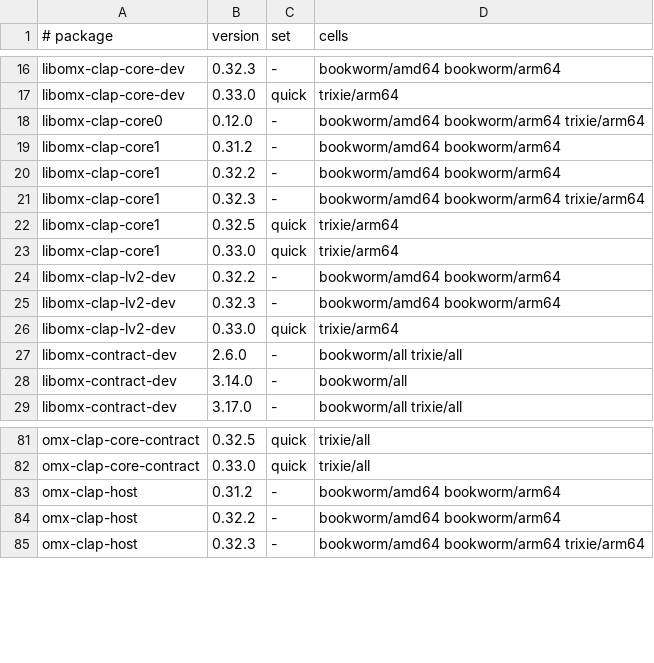
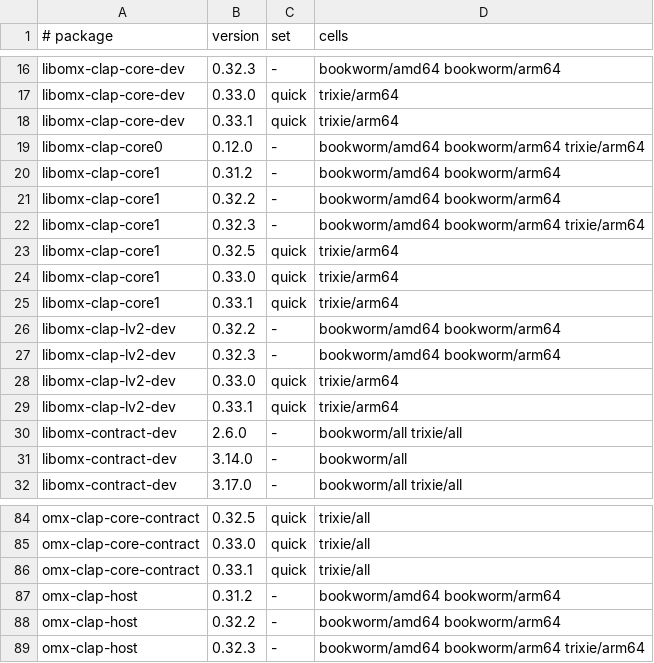
Before and after one commit to Open-Mixer/open-mixer.github.io, a TSV file: deb/cells.tsv, drawn as a sheet; only a part is shown, gaps mark what is left out; the diff covers the shown part only.

Commit message:
deb: publish v0.33.1 (omx-clap-core)

```diff
--- a/deb/cells.tsv
+++ b/deb/cells.tsv
@@ -17,2 +17,3 @@ libomx-clap-core-dev	0.32.3	-	bookworm/amd64 bookworm/arm64
 libomx-clap-core-dev	0.33.0	quick	trixie/arm64
+libomx-clap-core-dev	0.33.1	quick	trixie/arm64
 libomx-clap-core0	0.12.0	-	bookworm/amd64 bookworm/arm64 trixie/arm64
@@ -23,2 +24,3 @@ libomx-clap-core1	0.32.5	quick	trixie/arm64
 libomx-clap-core1	0.33.0	quick	trixie/arm64
+libomx-clap-core1	0.33.1	quick	trixie/arm64
 libomx-clap-lv2-dev	0.32.2	-	bookworm/amd64 bookworm/arm64
@@ -26,2 +28,3 @@ libomx-clap-lv2-dev	0.32.3	-	bookworm/amd64 bookworm/arm64
 libomx-clap-lv2-dev	0.33.0	quick	trixie/arm64
+libomx-clap-lv2-dev	0.33.1	quick	trixie/arm64
 libomx-contract-dev	2.6.0	-	bookworm/all trixie/all
@@ -82,2 +85,3 @@ omx-clap-core-contract	0.32.5	quick	trixie/all
 omx-clap-core-contract	0.33.0	quick	trixie/all
+omx-clap-core-contract	0.33.1	quick	trixie/all
 omx-clap-host	0.31.2	-	bookworm/amd64 bookworm/arm64
```
Also changed, not shown: 8 added rows elsewhere in this file, 21 other files.
